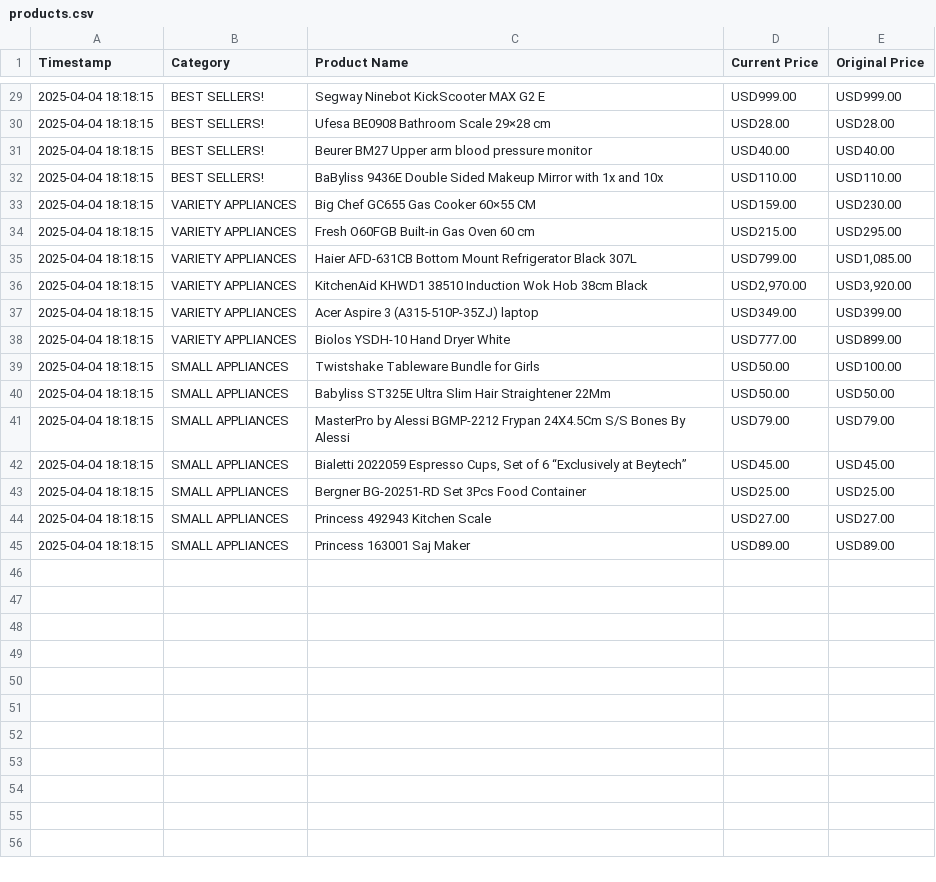
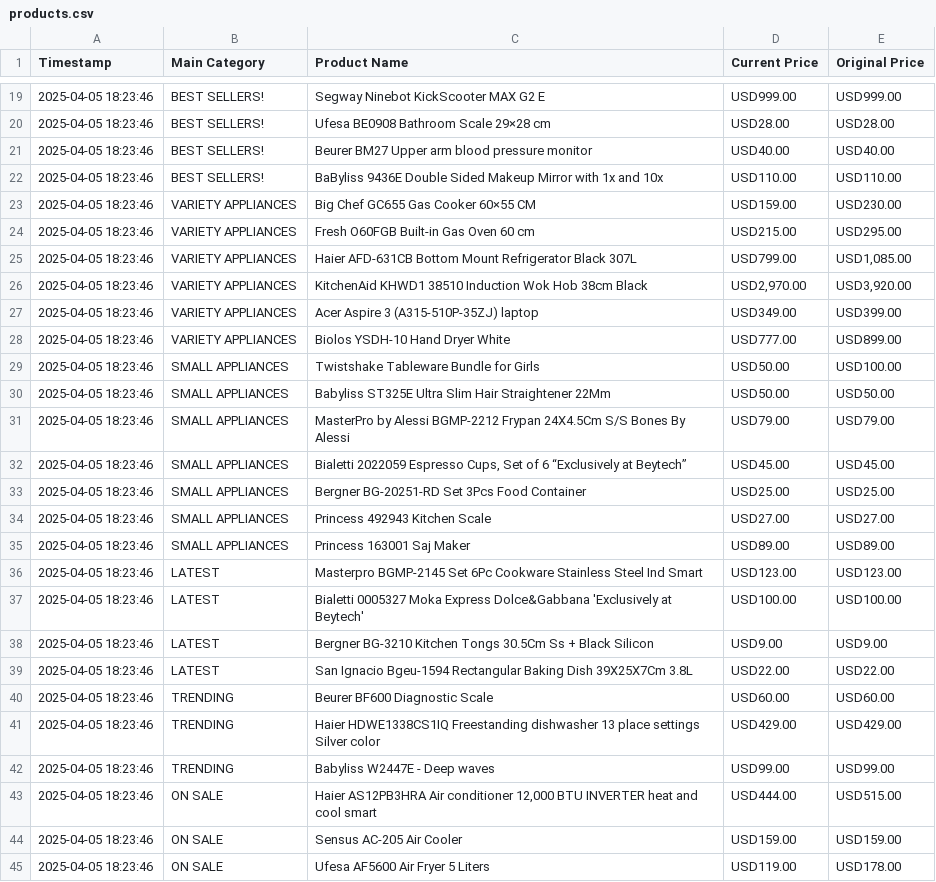
Before and after one commit to Chafic123/SEO-Analysis-Using-Web-Scraping, a CSV file: Beytech/csv/products.csv, drawn as a sheet; only a part is shown, gaps mark what is left out; the diff covers the shown part only.

Commit message:
Finished Beytech completely + unified all files

```diff
--- a/Beytech/csv/products.csv
+++ b/Beytech/csv/products.csv
@@ -1 +1 @@
-Timestamp,Category,Product Name,Current Price,Original Price
+Timestamp,Main Category,Product Name,Current Price,Original Price
@@ -29,17 +19,27 @@ Timestamp,Category,Product Name,Current Price,Original Price
-2025-04-04 18:18:15,BEST SELLERS!,Segway Ninebot KickScooter MAX G2 E,USD999.00,USD999.00
-2025-04-04 18:18:15,BEST SELLERS!,Ufesa BE0908 Bathroom Scale 29×28 cm,USD28.00,USD28.00
-2025-04-04 18:18:15,BEST SELLERS!,Beurer BM27 Upper arm blood pressure monitor,USD40.00,USD40.00
-2025-04-04 18:18:15,BEST SELLERS!,BaByliss 9436E Double Sided Makeup Mirror with 1x and 10x,USD110.00,USD110.00
-2025-04-04 18:18:15,VARIETY APPLIANCES,Big Chef GC655 Gas Cooker 60×55 CM,USD159.00,USD230.00
-2025-04-04 18:18:15,VARIETY APPLIANCES,Fresh O60FGB Built-in Gas Oven 60 cm,USD215.00,USD295.00
-2025-04-04 18:18:15,VARIETY APPLIANCES,Haier AFD-631CB Bottom Mount Refrigerator Black 307L,USD799.00,"USD1,085.00"
-2025-04-04 18:18:15,VARIETY APPLIANCES,KitchenAid KHWD1 38510 Induction Wok Hob 38cm Black,"USD2,970.00","USD3,920.00"
-2025-04-04 18:18:15,VARIETY APPLIANCES,Acer Aspire 3 (A315-510P-35ZJ) laptop,USD349.00,USD399.00
-2025-04-04 18:18:15,VARIETY APPLIANCES,Biolos YSDH-10 Hand Dryer White,USD777.00,USD899.00
-2025-04-04 18:18:15,SMALL APPLIANCES,Twistshake Tableware Bundle for Girls,USD50.00,USD100.00
-2025-04-04 18:18:15,SMALL APPLIANCES,Babyliss ST325E Ultra Slim Hair Straightener 22Mm,USD50.00,USD50.00
-2025-04-04 18:18:15,SMALL APPLIANCES,MasterPro by Alessi BGMP-2212 Frypan 24X4.5Cm S/S Bones By Alessi,USD79.00,USD79.00
-2025-04-04 18:18:15,SMALL APPLIANCES,"Bialetti 2022059 Espresso Cups, Set of 6 “Exclusively at Beytech”",USD45.00,USD45.00
-2025-04-04 18:18:15,SMALL APPLIANCES,Bergner BG-20251-RD Set 3Pcs Food Container,USD25.00,USD25.00
-2025-04-04 18:18:15,SMALL APPLIANCES,Princess 492943 Kitchen Scale,USD27.00,USD27.00
-2025-04-04 18:18:15,SMALL APPLIANCES,Princess 163001 Saj Maker,USD89.00,USD89.00
+2025-04-05 18:23:46,BEST SELLERS!,Segway Ninebot KickScooter MAX G2 E,USD999.00,USD999.00
+2025-04-05 18:23:46,BEST SELLERS!,Ufesa BE0908 Bathroom Scale 29×28 cm,USD28.00,USD28.00
+2025-04-05 18:23:46,BEST SELLERS!,Beurer BM27 Upper arm blood pressure monitor,USD40.00,USD40.00
+2025-04-05 18:23:46,BEST SELLERS!,BaByliss 9436E Double Sided Makeup Mirror with 1x and 10x,USD110.00,USD110.00
+2025-04-05 18:23:46,VARIETY APPLIANCES,Big Chef GC655 Gas Cooker 60×55 CM,USD159.00,USD230.00
+2025-04-05 18:23:46,VARIETY APPLIANCES,Fresh O60FGB Built-in Gas Oven 60 cm,USD215.00,USD295.00
+2025-04-05 18:23:46,VARIETY APPLIANCES,Haier AFD-631CB Bottom Mount Refrigerator Black 307L,USD799.00,"USD1,085.00"
+2025-04-05 18:23:46,VARIETY APPLIANCES,KitchenAid KHWD1 38510 Induction Wok Hob 38cm Black,"USD2,970.00","USD3,920.00"
+2025-04-05 18:23:46,VARIETY APPLIANCES,Acer Aspire 3 (A315-510P-35ZJ) laptop,USD349.00,USD399.00
+2025-04-05 18:23:46,VARIETY APPLIANCES,Biolos YSDH-10 Hand Dryer White,USD777.00,USD899.00
+2025-04-05 18:23:46,SMALL APPLIANCES,Twistshake Tableware Bundle for Girls,USD50.00,USD100.00
+2025-04-05 18:23:46,SMALL APPLIANCES,Babyliss ST325E Ultra Slim Hair Straightener 22Mm,USD50.00,USD50.00
+2025-04-05 18:23:46,SMALL APPLIANCES,MasterPro by Alessi BGMP-2212 Frypan 24X4.5Cm S/S Bones By Alessi,USD79.00,USD79.00
+2025-04-05 18:23:46,SMALL APPLIANCES,"Bialetti 2022059 Espresso Cups, Set of 6 “Exclusively at Beytech”",USD45.00,USD45.00
+2025-04-05 18:23:46,SMALL APPLIANCES,Bergner BG-20251-RD Set 3Pcs Food Container,USD25.00,USD25.00
+2025-04-05 18:23:46,SMALL APPLIANCES,Princess 492943 Kitchen Scale,USD27.00,USD27.00
+2025-04-05 18:23:46,SMALL APPLIANCES,Princess 163001 Saj Maker,USD89.00,USD89.00
+2025-04-05 18:23:46,LATEST,Masterpro BGMP-2145 Set 6Pc Cookware Stainless Steel Ind Smart,USD123.00,USD123.00
+2025-04-05 18:23:46,LATEST,Bialetti 0005327 Moka Express Dolce&Gabbana 'Exclusively at Beytech',USD100.00,USD100.00
+2025-04-05 18:23:46,LATEST,Bergner BG-3210 Kitchen Tongs 30.5Cm Ss + Black Silicon,USD9.00,USD9.00
+2025-04-05 18:23:46,LATEST,San Ignacio Bgeu-1594 Rectangular Baking Dish 39X25X7Cm 3.8L,USD22.00,USD22.00
+2025-04-05 18:23:46,TRENDING,Beurer BF600 Diagnostic Scale,USD60.00,USD60.00
+2025-04-05 18:23:46,TRENDING,Haier HDWE1338CS1IQ Freestanding dishwasher 13 place settings Silver color,USD429.00,USD429.00
+2025-04-05 18:23:46,TRENDING,Babyliss W2447E - Deep waves,USD99.00,USD99.00
+2025-04-05 18:23:46,ON SALE,"Haier AS12PB3HRA Air conditioner 12,000 BTU INVERTER heat and cool smart",USD444.00,USD515.00
+2025-04-05 18:23:46,ON SALE,Sensus AC-205 Air Cooler,USD159.00,USD159.00
+2025-04-05 18:23:46,ON SALE,Ufesa AF5600 Air Fryer 5 Liters,USD119.00,USD178.00
```
Also changed, not shown: 10 removed rows and 17 edited cells elsewhere in this file, Abed Tahhan/csv/products.csv, 19 other files.
